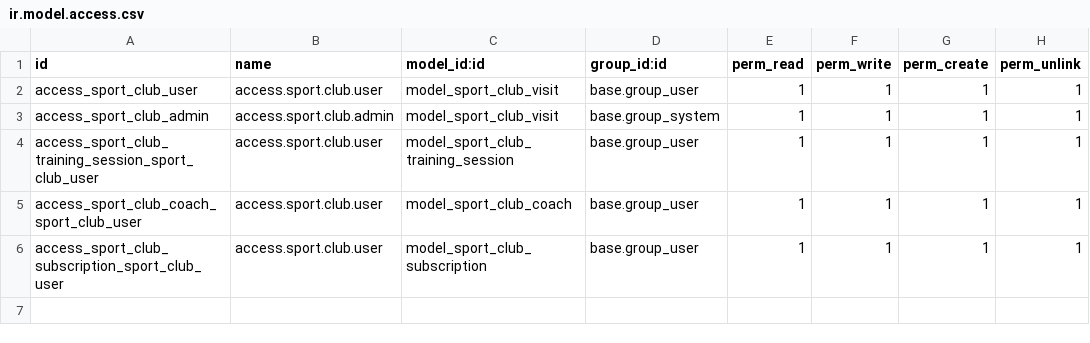
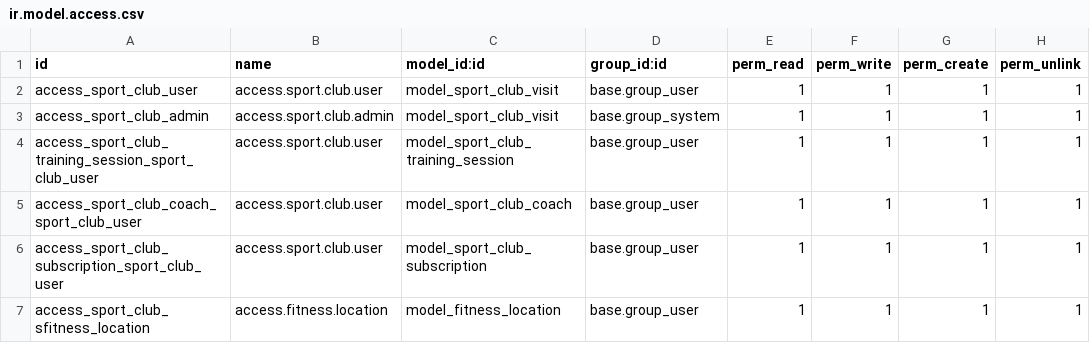
Before and after one commit to Tetiana-Sharamet/odoo-study, a CSV file: sport_club/security/ir.model.access.csv, drawn as a sheet.

```diff
--- a/sport_club/security/ir.model.access.csv
+++ b/sport_club/security/ir.model.access.csv
@@ -6 +6,2 @@ access_sport_club_coach_sport_club_user,access.sport.club.user,model_sport_club_
 access_sport_club_subscription_sport_club_user,access.sport.club.user,model_sport_club_subscription,base.group_user,1,1,1,1
+access_sport_club_sfitness_location,access.fitness.location,model_fitness_location,base.group_user,1,1,1,1
```
Also changed, not shown: 10 other files.
